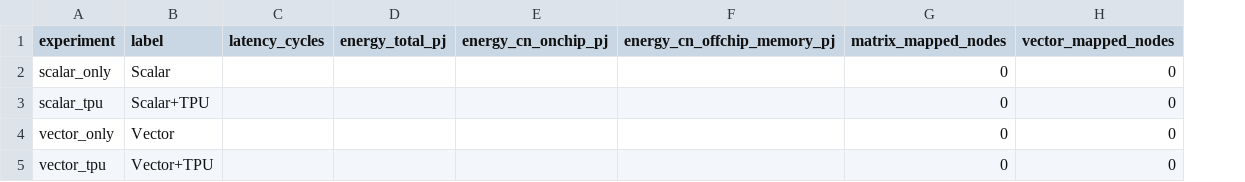
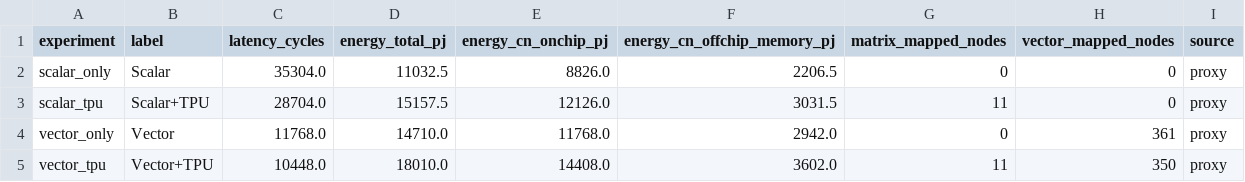
Before and after one commit to Lawrence-lugs/regge-wheeler-acceleration, a CSV file: stream_sim/results/stream_summary.csv, drawn as a sheet; the diff names each change by its address in the sheet, - before the commit and + after, or states it on an @@ line.

Commit message:
stream sim - wip stream mapping not working

```diff
--- a/stream_sim/results/stream_summary.csv
+++ b/stream_sim/results/stream_summary.csv
+column I (source), rows 2-5: all proxy
-C2 (latency_cycles): (empty)
+C2 (latency_cycles): 35304.0
-D2 (energy_total_pj): (empty)
+D2 (energy_total_pj): 11032.5
-E2 (energy_cn_onchip_pj): (empty)
+E2 (energy_cn_onchip_pj): 8826.0
-F2 (energy_cn_offchip_memory_pj): (empty)
+F2 (energy_cn_offchip_memory_pj): 2206.5
-C3 (latency_cycles): (empty)
+C3 (latency_cycles): 28704.0
-D3 (energy_total_pj): (empty)
+D3 (energy_total_pj): 15157.5
-E3 (energy_cn_onchip_pj): (empty)
+E3 (energy_cn_onchip_pj): 12126.0
-F3 (energy_cn_offchip_memory_pj): (empty)
+F3 (energy_cn_offchip_memory_pj): 3031.5
-G3 (matrix_mapped_nodes): 0
+G3 (matrix_mapped_nodes): 11
-C4 (latency_cycles): (empty)
+C4 (latency_cycles): 11768.0
-D4 (energy_total_pj): (empty)
+D4 (energy_total_pj): 14710.0
-E4 (energy_cn_onchip_pj): (empty)
+E4 (energy_cn_onchip_pj): 11768.0
-F4 (energy_cn_offchip_memory_pj): (empty)
+F4 (energy_cn_offchip_memory_pj): 2942.0
-H4 (vector_mapped_nodes): 0
+H4 (vector_mapped_nodes): 361
-C5 (latency_cycles): (empty)
+C5 (latency_cycles): 10448.0
-D5 (energy_total_pj): (empty)
+D5 (energy_total_pj): 18010.0
-E5 (energy_cn_onchip_pj): (empty)
+E5 (energy_cn_onchip_pj): 14408.0
-F5 (energy_cn_offchip_memory_pj): (empty)
+F5 (energy_cn_offchip_memory_pj): 3602.0
-G5 (matrix_mapped_nodes): 0
+G5 (matrix_mapped_nodes): 11
-H5 (vector_mapped_nodes): 0
+H5 (vector_mapped_nodes): 350
```
Also changed, not shown: 26 other files.
